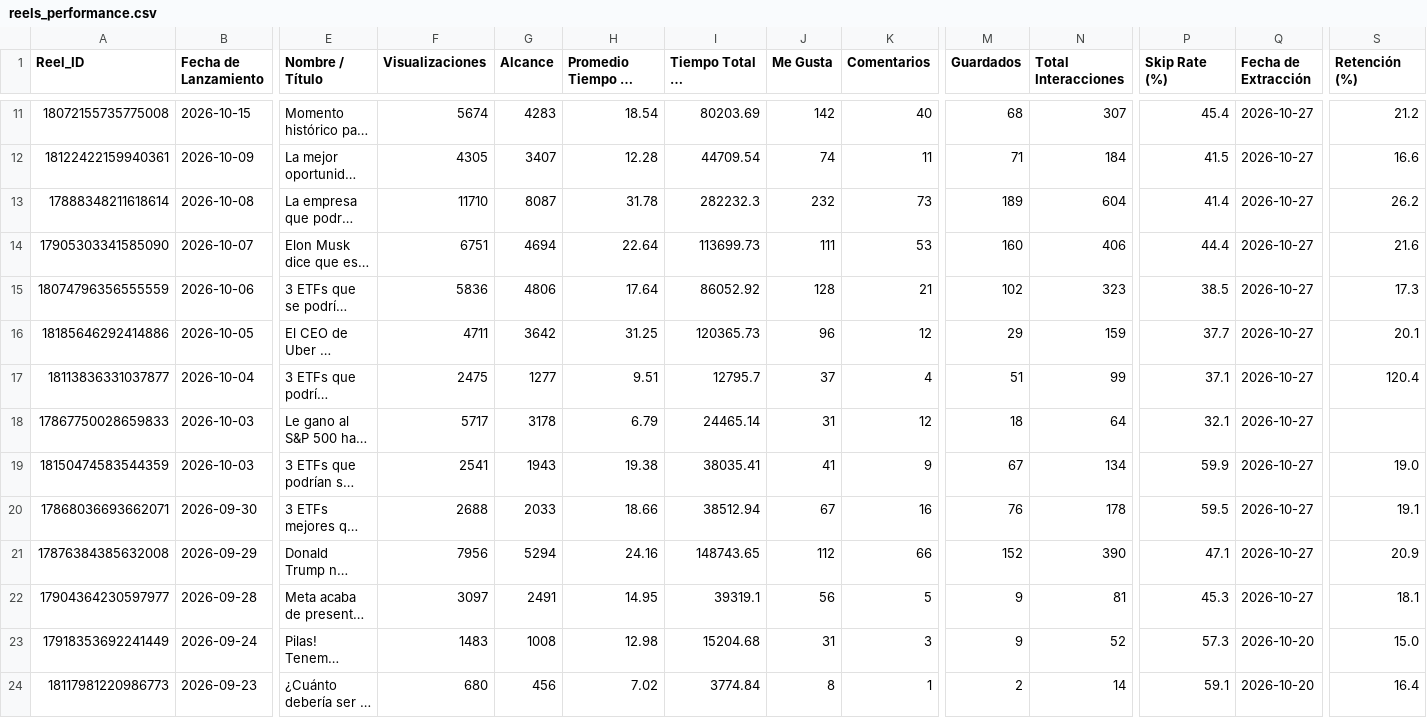
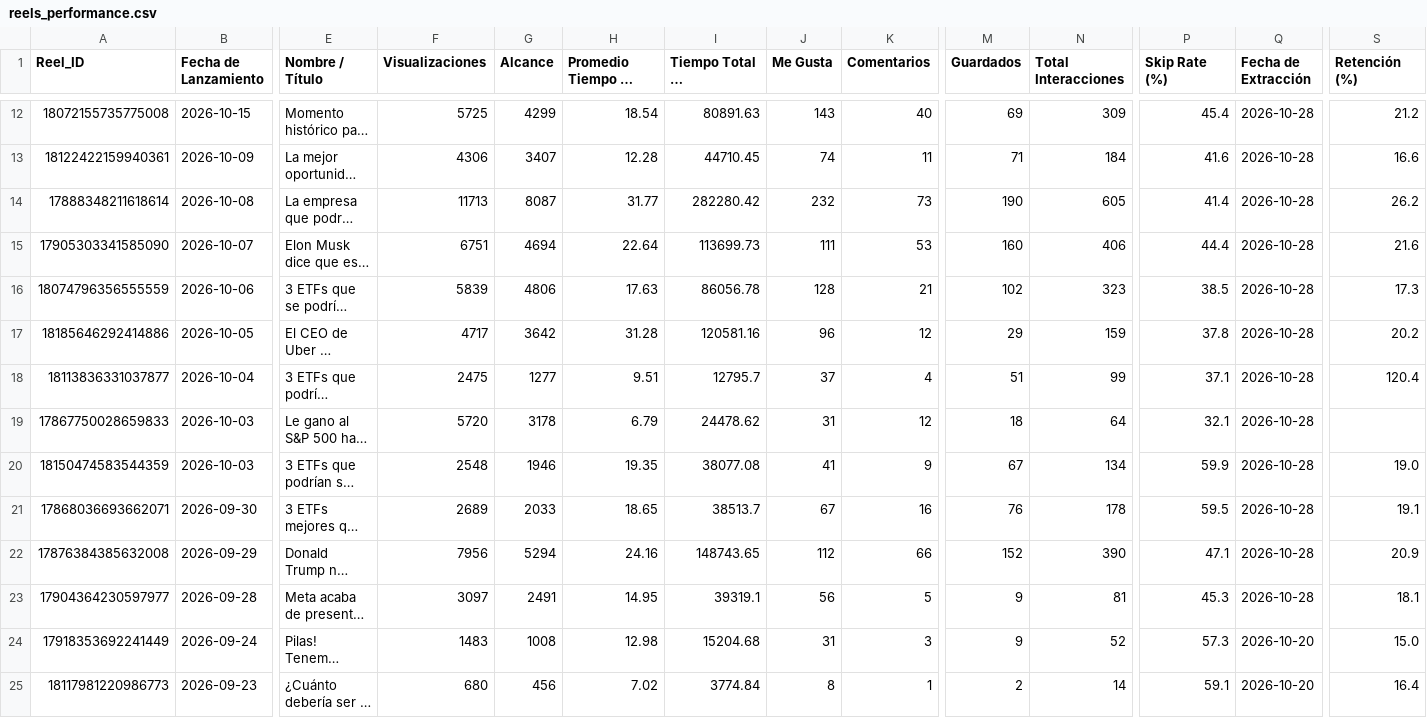
Before and after one commit to nicolasrole10/leon-de-wall-street-IG-performance, a CSV file: data/reels_performance.csv, drawn as a sheet; only a part is shown, gaps mark what is left out; long unchanged cells end in …; addresses are those after the commit; the diff covers the shown part only; the diff names each change by its address in the sheet, - before the commit and + after, or states it on an @@ line.

```diff
--- a/data/reels_performance.csv
+++ b/data/reels_performance.csv
-F12 (Visualizaciones): 5674
+F12 (Visualizaciones): 5725
-G12 (Alcance): 4283
+G12 (Alcance): 4299
-I12: 80203.69
+I12: 80891.63
-J12 (Me Gusta): 142
+J12 (Me Gusta): 143
-M12 (Guardados): 68
+M12 (Guardados): 69
-N12 (Total Interacciones): 307
+N12 (Total Interacciones): 309
-Q12:Q23 (Fecha de Extracción): 2026-10-27
+Q12:Q23 (Fecha de Extracción): 2026-10-28
-F13 (Visualizaciones): 4305
+F13 (Visualizaciones): 4306
-I13: 44709.54
+I13: 44710.45
-P13 (Skip Rate (%)): 41.5
+P13 (Skip Rate (%)): 41.6
-F14 (Visualizaciones): 11710
+F14 (Visualizaciones): 11713
-H14: 31.78
+H14: 31.77
-I14: 282232.3
+I14: 282280.42
-M14 (Guardados): 189
+M14 (Guardados): 190
-N14 (Total Interacciones): 604
+N14 (Total Interacciones): 605
-F16 (Visualizaciones): 5836
+F16 (Visualizaciones): 5839
-H16: 17.64
+H16: 17.63
-I16: 86052.92
+I16: 86056.78
-F17 (Visualizaciones): 4711
+F17 (Visualizaciones): 4717
-H17: 31.25
+H17: 31.28
-I17: 120365.73
+I17: 120581.16
-P17 (Skip Rate (%)): 37.7
+P17 (Skip Rate (%)): 37.8
-S17 (Retención (%)): 20.1
+S17 (Retención (%)): 20.2
-F19 (Visualizaciones): 5717
+F19 (Visualizaciones): 5720
-I19: 24465.14
+I19: 24478.62
-F20 (Visualizaciones): 2541
+F20 (Visualizaciones): 2548
-G20 (Alcance): 1943
+G20 (Alcance): 1946
-H20: 19.38
+H20: 19.35
-I20: 38035.41
+I20: 38077.08
-F21 (Visualizaciones): 2688
+F21 (Visualizaciones): 2689
-H21: 18.66
+H21: 18.65
-I21: 38512.94
+I21: 38513.7
```
Also changed, not shown: 1 added row, 3 moved rows and 66 edited cells elsewhere in this file, data/followers_daily.csv.
